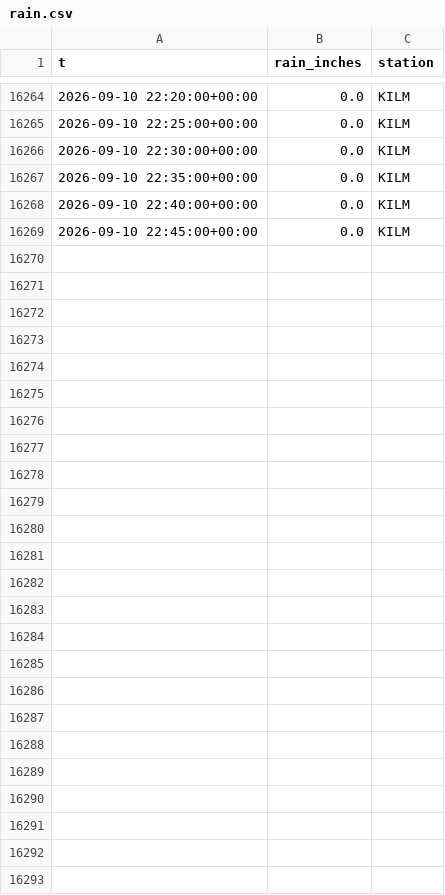
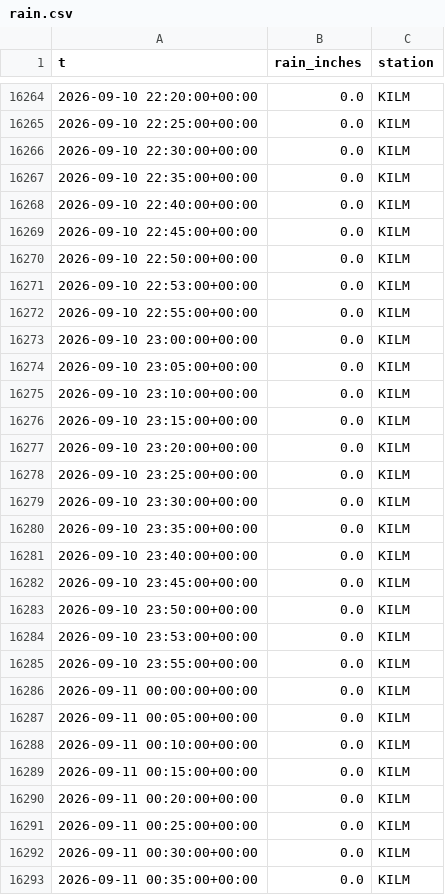
Before and after one commit to richardmhuse/do-not-hit-the-bridge-V2, a CSV file: data/raw/rain.csv, drawn as a sheet; only a part is shown, gaps mark what is left out; the diff names each change by its address in the sheet, - before the commit and + after, or states it on an @@ line.

```diff
--- a/data/raw/rain.csv
+++ b/data/raw/rain.csv
+row 16270: 2026-09-10 22:50:00+00:00 | 0.0 | KILM
+row 16271: 2026-09-10 22:53:00+00:00 | 0.0 | KILM
+row 16272: 2026-09-10 22:55:00+00:00 | 0.0 | KILM
+row 16273: 2026-09-10 23:00:00+00:00 | 0.0 | KILM
+row 16274: 2026-09-10 23:05:00+00:00 | 0.0 | KILM
+row 16275: 2026-09-10 23:10:00+00:00 | 0.0 | KILM
+row 16276: 2026-09-10 23:15:00+00:00 | 0.0 | KILM
+row 16277: 2026-09-10 23:20:00+00:00 | 0.0 | KILM
+row 16278: 2026-09-10 23:25:00+00:00 | 0.0 | KILM
+row 16279: 2026-09-10 23:30:00+00:00 | 0.0 | KILM
+row 16280: 2026-09-10 23:35:00+00:00 | 0.0 | KILM
+row 16281: 2026-09-10 23:40:00+00:00 | 0.0 | KILM
+row 16282: 2026-09-10 23:45:00+00:00 | 0.0 | KILM
+row 16283: 2026-09-10 23:50:00+00:00 | 0.0 | KILM
+row 16284: 2026-09-10 23:53:00+00:00 | 0.0 | KILM
+row 16285: 2026-09-10 23:55:00+00:00 | 0.0 | KILM
+row 16286: 2026-09-11 00:00:00+00:00 | 0.0 | KILM
+row 16287: 2026-09-11 00:05:00+00:00 | 0.0 | KILM
+row 16288: 2026-09-11 00:10:00+00:00 | 0.0 | KILM
+row 16289: 2026-09-11 00:15:00+00:00 | 0.0 | KILM
+row 16290: 2026-09-11 00:20:00+00:00 | 0.0 | KILM
+row 16291: 2026-09-11 00:25:00+00:00 | 0.0 | KILM
+row 16292: 2026-09-11 00:30:00+00:00 | 0.0 | KILM
+row 16293: 2026-09-11 00:35:00+00:00 | 0.0 | KILM
```
Also changed, not shown: data/processed/forecast.csv, data/raw/lunar.csv, 40 other files.
